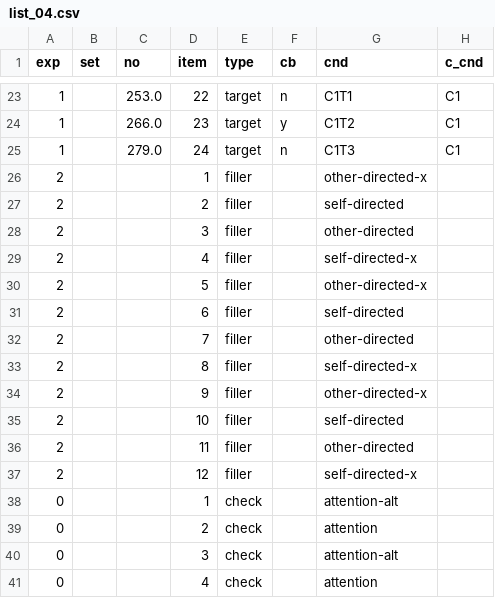
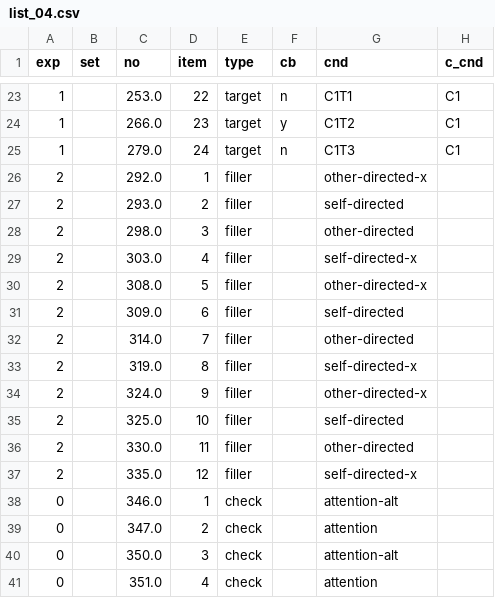
Before and after one commit to partigabor/hungarian-focus-exhaustivity, a CSV file: new/list_04.csv, drawn as a sheet; only a part is shown, gaps mark what is left out; the diff names each change by its address in the sheet, - before the commit and + after, or states it on an @@ line.

```diff
--- a/new/list_04.csv
+++ b/new/list_04.csv
-C26 (no): (empty)
+C26 (no): 292.0
-C27 (no): (empty)
+C27 (no): 293.0
-C28 (no): (empty)
+C28 (no): 298.0
-C29 (no): (empty)
+C29 (no): 303.0
-C30 (no): (empty)
+C30 (no): 308.0
-C31 (no): (empty)
+C31 (no): 309.0
-C32 (no): (empty)
+C32 (no): 314.0
-C33 (no): (empty)
+C33 (no): 319.0
-C34 (no): (empty)
+C34 (no): 324.0
-C35 (no): (empty)
+C35 (no): 325.0
-C36 (no): (empty)
+C36 (no): 330.0
-C37 (no): (empty)
+C37 (no): 335.0
-C38 (no): (empty)
+C38 (no): 346.0
-C39 (no): (empty)
+C39 (no): 347.0
-C40 (no): (empty)
+C40 (no): 350.0
-C41 (no): (empty)
+C41 (no): 351.0
```
Also changed, not shown: new/list_01.csv, new/list_02.csv, 16 other files.
